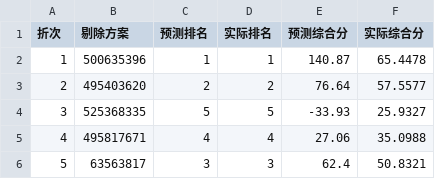
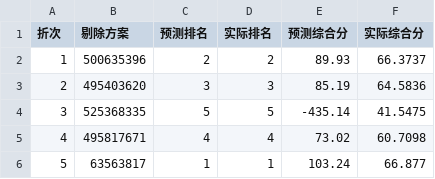
Before and after one commit to Liu3Beng-A/CUMCM2026, a CSV file: results/tables/q1_generalization_loo_cv.csv, drawn as a sheet.

```diff
--- a/results/tables/q1_generalization_loo_cv.csv
+++ b/results/tables/q1_generalization_loo_cv.csv
@@ -1,6 +1,6 @@
 折次,剔除方案,预测排名,实际排名,预测综合分,实际综合分
-1,500635396,1,1,140.87,65.4478
-2,495403620,2,2,76.64,57.5577
-3,525368335,5,5,-33.93,25.9327
-4,495817671,4,4,27.06,35.0988
-5,63563817,3,3,62.4,50.8321
+1,500635396,2,2,89.93,66.3737
+2,495403620,3,3,85.19,64.5836
+3,525368335,5,5,-435.14,41.5475
+4,495817671,4,4,73.02,60.7098
+5,63563817,1,1,103.24,66.877
```
Also changed, not shown: results/tables/q1_generalization_bootstrap.csv, 17 other files.
